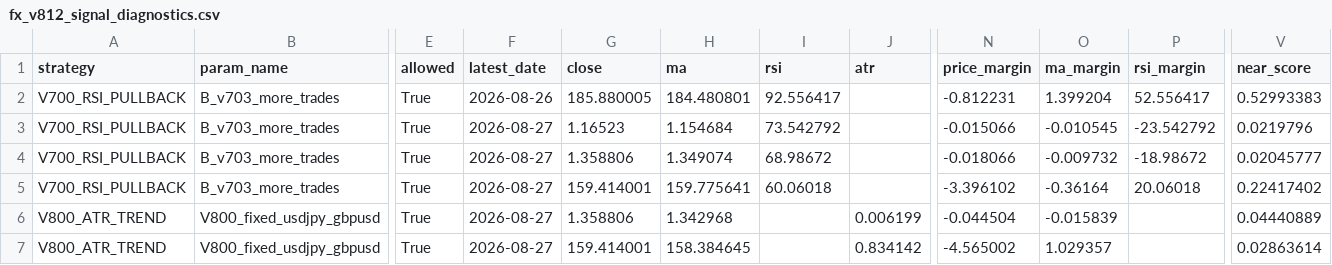
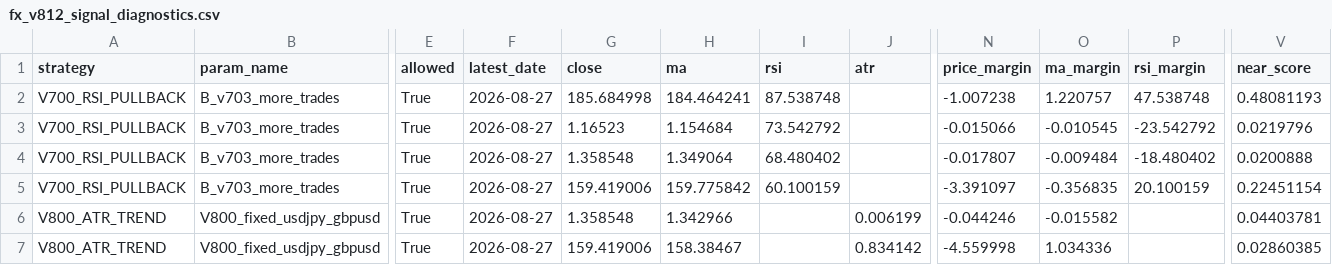
Before and after one commit to pengin01/Fx-Trade-System, a CSV file: fx_v812_signal_diagnostics.csv, drawn as a sheet; only a part is shown, gaps mark what is left out; the diff names each change by its address in the sheet, - before the commit and + after, or states it on an @@ line.

```diff
--- a/fx_v812_signal_diagnostics.csv
+++ b/fx_v812_signal_diagnostics.csv
-F2 (latest_date): 2026-08-26
+F2 (latest_date): 2026-08-27
-G2 (close): 185.880005
+G2 (close): 185.684998
-H2 (ma): 184.480801
+H2 (ma): 184.464241
-I2 (rsi): 92.556417
+I2 (rsi): 87.538748
-N2 (price_margin): -0.812231
+N2 (price_margin): -1.007238
-O2 (ma_margin): 1.399204
+O2 (ma_margin): 1.220757
-P2 (rsi_margin): 52.556417
+P2 (rsi_margin): 47.538748
-V2 (near_score): 0.52993383
+V2 (near_score): 0.48081193
-G4 (close): 1.358806
+G4 (close): 1.358548
-H4 (ma): 1.349074
+H4 (ma): 1.349064
-I4 (rsi): 68.98672
+I4 (rsi): 68.480402
-N4 (price_margin): -0.018066
+N4 (price_margin): -0.017807
-O4 (ma_margin): -0.009732
+O4 (ma_margin): -0.009484
-P4 (rsi_margin): -18.98672
+P4 (rsi_margin): -18.480402
-V4 (near_score): 0.02045777
+V4 (near_score): 0.0200888
-G5 (close): 159.414001
+G5 (close): 159.419006
-H5 (ma): 159.775641
+H5 (ma): 159.775842
-I5 (rsi): 60.06018
+I5 (rsi): 60.100159
-N5 (price_margin): -3.396102
+N5 (price_margin): -3.391097
-O5 (ma_margin): -0.36164
+O5 (ma_margin): -0.356835
-P5 (rsi_margin): 20.06018
+P5 (rsi_margin): 20.100159
-V5 (near_score): 0.22417402
+V5 (near_score): 0.22451154
-G6 (close): 1.358806
+G6 (close): 1.358548
-H6 (ma): 1.342968
+H6 (ma): 1.342966
-N6 (price_margin): -0.044504
+N6 (price_margin): -0.044246
-O6 (ma_margin): -0.015839
+O6 (ma_margin): -0.015582
-V6 (near_score): 0.04440889
+V6 (near_score): 0.04403781
-G7 (close): 159.414001
+G7 (close): 159.419006
-H7 (ma): 158.384645
+H7 (ma): 158.38467
-N7 (price_margin): -4.565002
+N7 (price_margin): -4.559998
-O7 (ma_margin): 1.029357
+O7 (ma_margin): 1.034336
-V7 (near_score): 0.02863614
+V7 (near_score): 0.02860385
```
Also changed, not shown: fx_v811_equity.csv, 3 other files.
